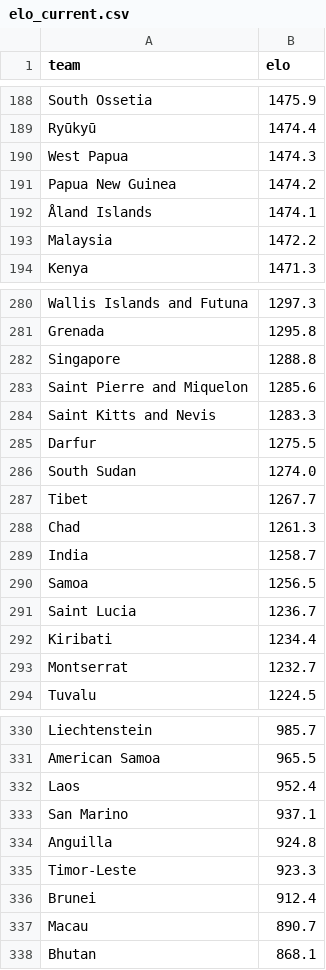
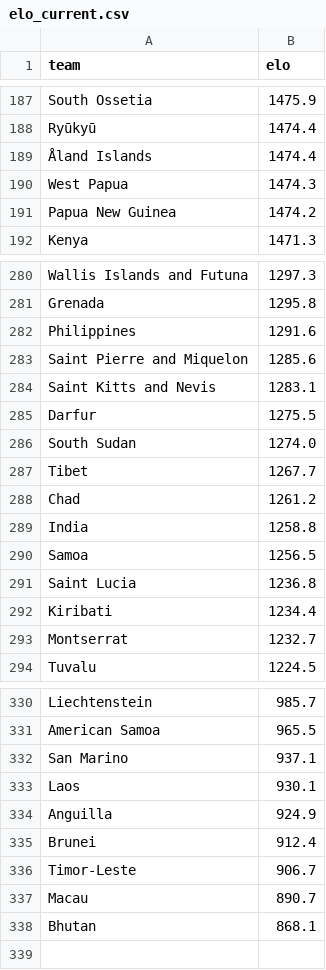
Before and after one commit to AayushSharma1003/WCPredict, a CSV file: data/elo_current.csv, drawn as a sheet; only a part is shown, gaps mark what is left out; the diff covers the shown part only.

```diff
--- a/data/elo_current.csv
+++ b/data/elo_current.csv
@@ -189,6 +188,5 @@ South Ossetia,1475.9
 Ryūkyū,1474.4
+Åland Islands,1474.4
 West Papua,1474.3
 Papua New Guinea,1474.2
-Åland Islands,1474.1
-Malaysia,1472.2
 Kenya,1471.3
@@ -281,5 +281,5 @@ Wallis Islands and Futuna,1297.3
 Grenada,1295.8
-Singapore,1288.8
+Philippines,1291.6
 Saint Pierre and Miquelon,1285.6
-Saint Kitts and Nevis,1283.3
+Saint Kitts and Nevis,1283.1
 Darfur,1275.5
@@ -287,6 +287,6 @@ South Sudan,1274.0
 Tibet,1267.7
-Chad,1261.3
-India,1258.7
+Chad,1261.2
+India,1258.8
 Samoa,1256.5
-Saint Lucia,1236.7
+Saint Lucia,1236.8
 Kiribati,1234.4
@@ -331,7 +331,7 @@ Liechtenstein,985.7
 American Samoa,965.5
-Laos,952.4
 San Marino,937.1
-Anguilla,924.8
-Timor-Leste,923.3
+Laos,930.1
+Anguilla,924.9
 Brunei,912.4
+Timor-Leste,906.7
 Macau,890.7
```
Also changed, not shown: 6 added rows, 5 removed rows, 4 moved rows and 21 edited cells elsewhere in this file, 4 other files.
